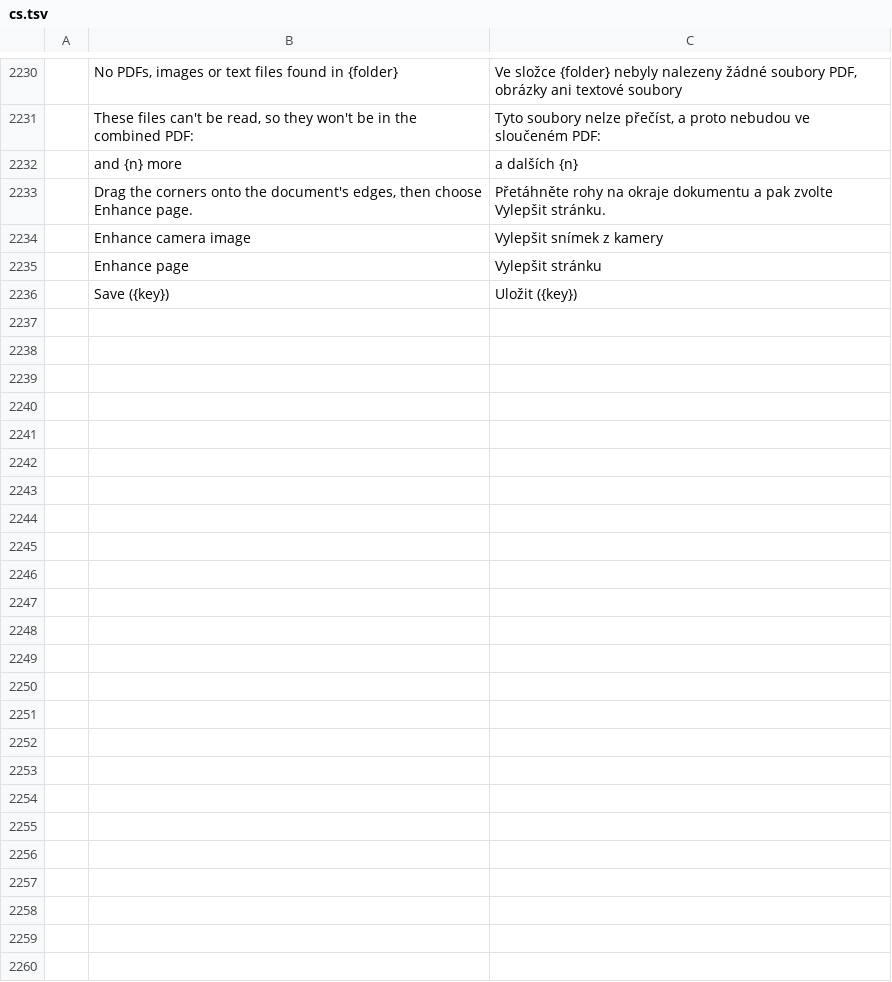
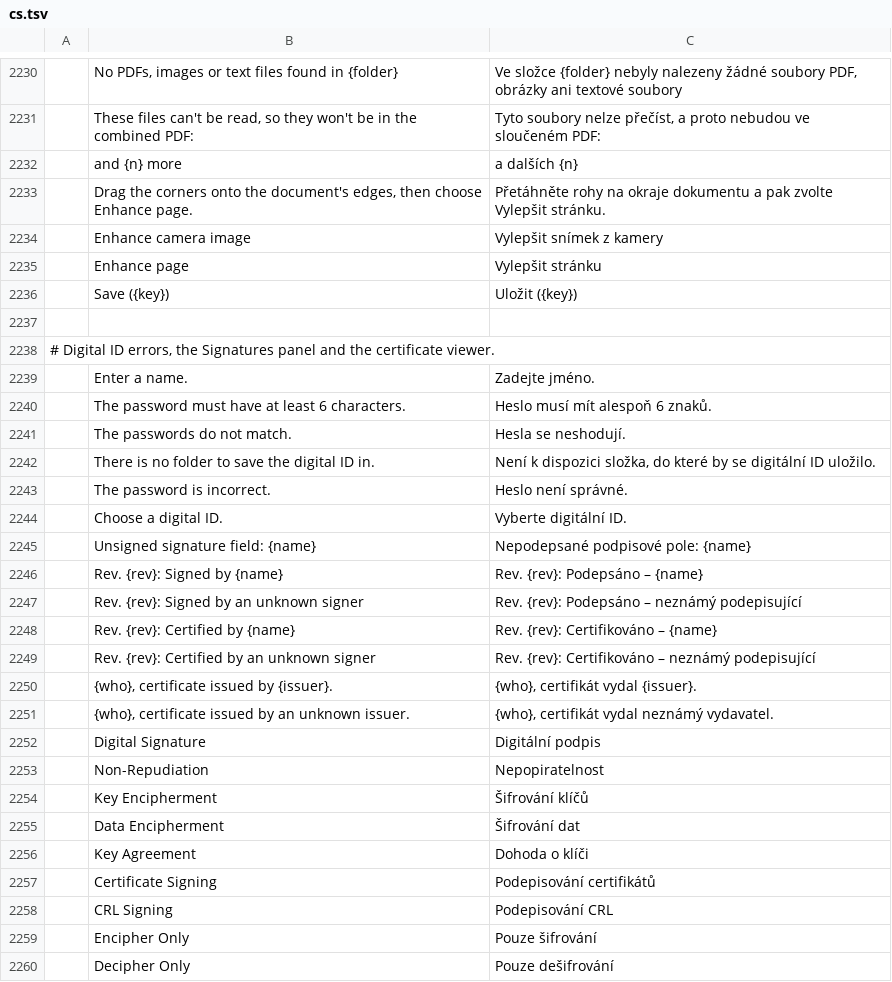
Before and after one commit to 23sati/pdfcraft, a TSV file: crates/ui-egui/src/i18n/cs.tsv, drawn as a sheet; only a part is shown, gaps mark what is left out; the diff names each change by its address in the sheet, - before the commit and + after, or states it on an @@ line.

```diff
--- a/crates/ui-egui/src/i18n/cs.tsv
+++ b/crates/ui-egui/src/i18n/cs.tsv
+row 2237: (empty)
+row 2238: # Digital ID errors, the Signatures panel and the certificate viewer.
+row 2239:  | Enter a name. | Zadejte jméno.
+row 2240:  | The password must have at least 6 characters. | Heslo musí mít alespoň 6 znaků.
+row 2241:  | The passwords do not match. | Hesla se neshodují.
+row 2242:  | There is no folder to save the digital ID in. | Není k dispozici složka, do které by se digitální ID uložilo.
+row 2243:  | The password is incorrect. | Heslo není správné.
+row 2244:  | Choose a digital ID. | Vyberte digitální ID.
+row 2245:  | Unsigned signature field: {name} | Nepodepsané podpisové pole: {name}
+row 2246:  | Rev. {rev}: Signed by {name} | Rev. {rev}: Podepsáno – {name}
+row 2247:  | Rev. {rev}: Signed by an unknown signer | Rev. {rev}: Podepsáno – neznámý podepisující
+row 2248:  | Rev. {rev}: Certified by {name} | Rev. {rev}: Certifikováno – {name}
+row 2249:  | Rev. {rev}: Certified by an unknown signer | Rev. {rev}: Certifikováno – neznámý podepisující
+row 2250:  | {who}, certificate issued by {issuer}. | {who}, certifikát vydal {issuer}.
+row 2251:  | {who}, certificate issued by an unknown issuer. | {who}, certifikát vydal neznámý vydavatel.
+row 2252:  | Digital Signature | Digitální podpis
+row 2253:  | Non-Repudiation | Nepopiratelnost
+row 2254:  | Key Encipherment | Šifrování klíčů
+row 2255:  | Data Encipherment | Šifrování dat
+row 2256:  | Key Agreement | Dohoda o klíči
+row 2257:  | Certificate Signing | Podepisování certifikátů
+row 2258:  | CRL Signing | Podepisování CRL
+row 2259:  | Encipher Only | Pouze šifrování
+row 2260:  | Decipher Only | Pouze dešifrování
```
Also changed, not shown: 1 other file.
